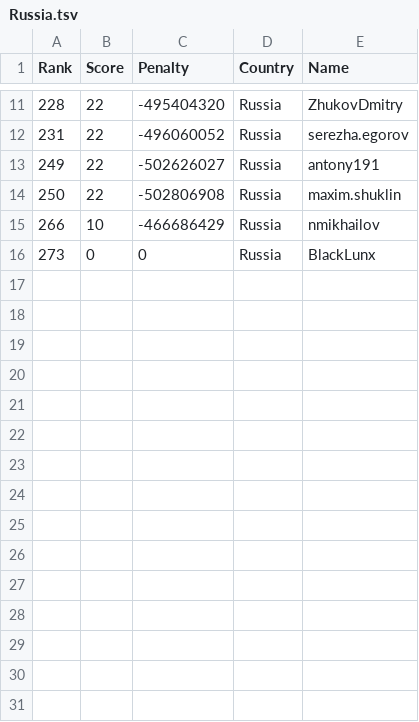
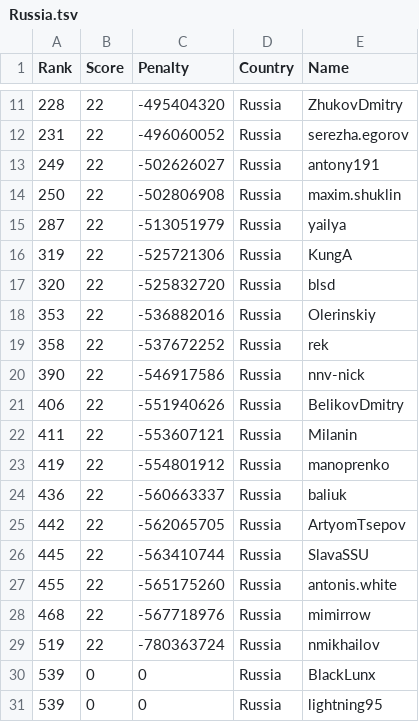
Before and after one commit to Sea-n/GCJ-score, a TSV file: 2020-Round1C/Russia.tsv, drawn as a sheet; only a part is shown, gaps mark what is left out.

```diff
--- a/2020-Round1C/Russia.tsv
+++ b/2020-Round1C/Russia.tsv
@@ -14,3 +14,18 @@ Rank	Score	Penalty	Country	Name
 250	22	-502806908	Russia	maxim.shuklin
-266	10	-466686429	Russia	nmikhailov
-273	0	0	Russia	BlackLunx
+287	22	-513051979	Russia	yailya
+319	22	-525721306	Russia	KungA
+320	22	-525832720	Russia	blsd
+353	22	-536882016	Russia	Olerinskiy
+358	22	-537672252	Russia	rek
+390	22	-546917586	Russia	nnv-nick
+406	22	-551940626	Russia	BelikovDmitry
+411	22	-553607121	Russia	Milanin
+419	22	-554801912	Russia	manoprenko
+436	22	-560663337	Russia	baliuk
+442	22	-562065705	Russia	ArtyomTsepov
+445	22	-563410744	Russia	SlavaSSU
+455	22	-565175260	Russia	antonis.white
+468	22	-567718976	Russia	mimirrow
+519	22	-780363724	Russia	nmikhailov
+539	0	0	Russia	BlackLunx
+539	0	0	Russia	lightning95
```
Also changed, not shown: 2020-Round1C/China.tsv, 2020-Round1C/India.tsv, 8 other files.
